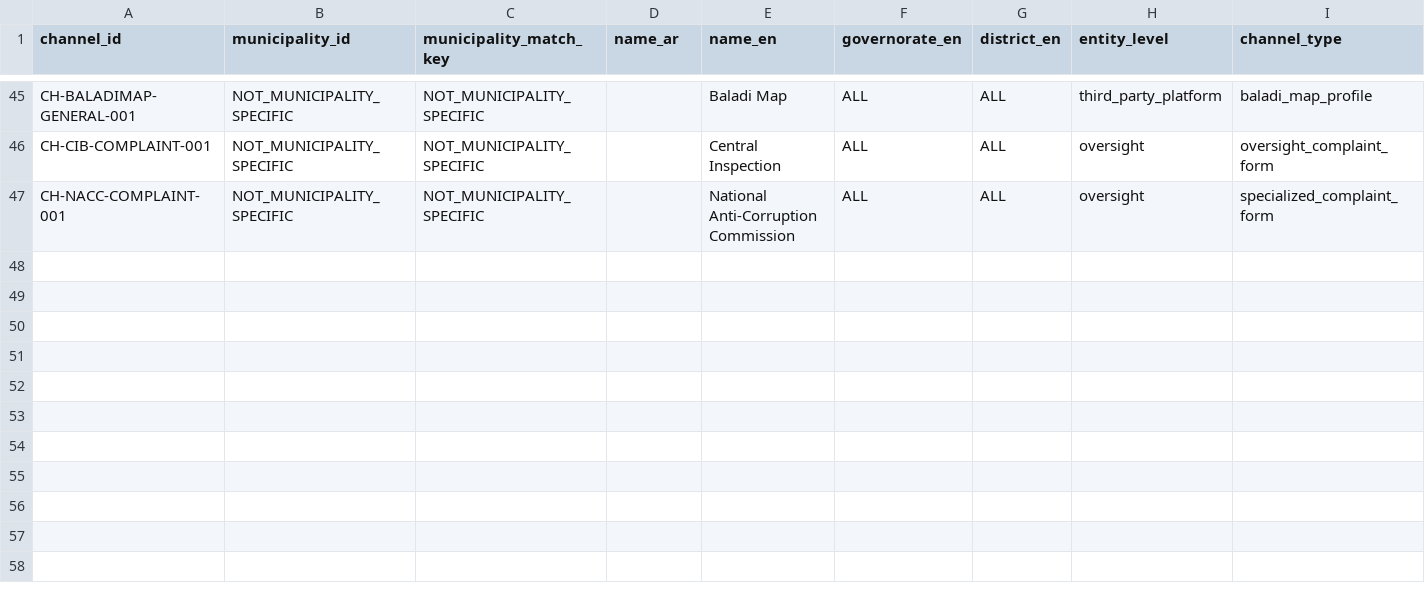
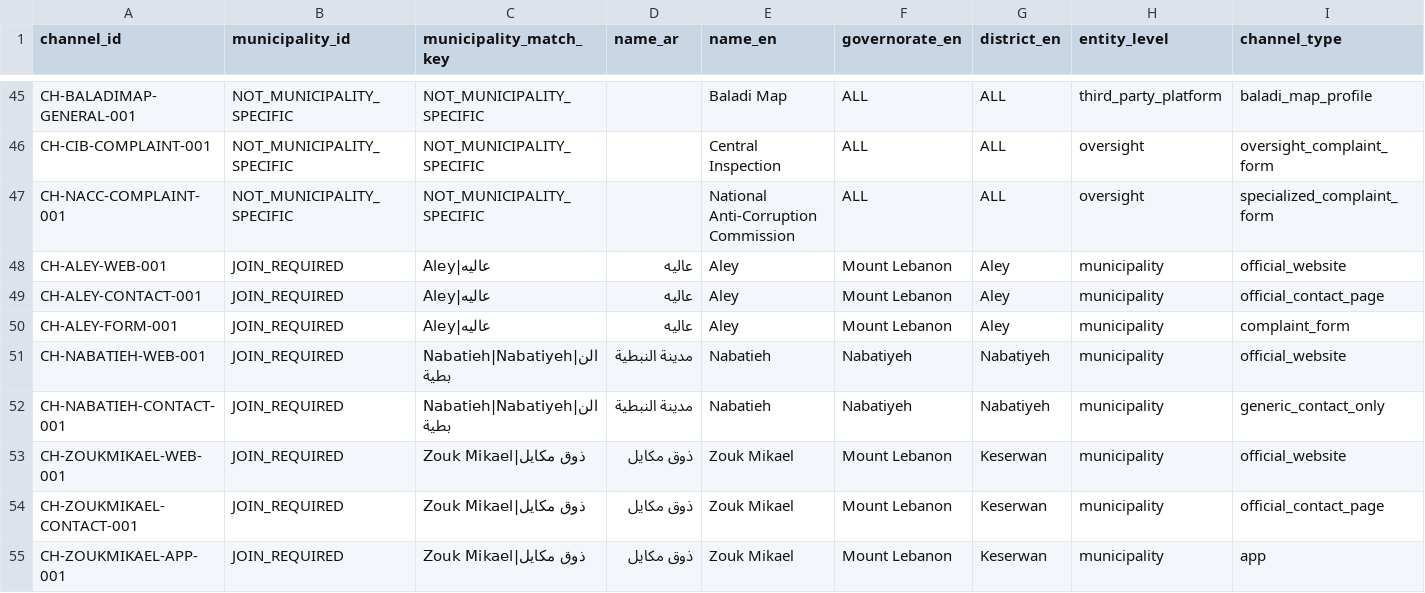
Before and after one commit to SleimanMh/CedarFix-AI, a CSV file: data/knowledge_base/municipalities/municipality_official_channels.csv, drawn as a sheet; only a part is shown, gaps mark what is left out; rows hold the shown columns only; the diff names each change by its address in the sheet, - before the commit and + after, or states it on an @@ line.

Commit message:
kb: add channel_discovery folder + merge Phase 1/2 report extractions
New folder: data/knowledge_base/channel_discovery/
- complaint_source_universe.csv (52 rows): all complaint platforms/sources
  from Phase 1+2 reports, deduplicated, with can_prove/cannot_prove
- municipality_channel_discovery_backlog.csv (24 rows): Phase 3 research
  queue — municipalities with no verified official channel yet (Beirut,
  Saida, Tyre, Baalbek, Byblos priority=high)
- municipality_do_not_scrape.csv (9 rows): bot-protected / broken URLs
  that must not be scraped aggressively
- CONTENTS.md: explains each file and what was merged

Merged into existing KB files:
- municipality_official_channels.csv +8 rows (Aley, Nabatieh, Zouk Mikael)
- municipality_complaint_workflows.csv +1 row (Aley, blocked_needs_manual_review)

Source: cedarfix_three_reports_full_extraction_csvs.zip (Phase 1+2 reports)

```diff
--- a/data/knowledge_base/municipalities/municipality_official_channels.csv
+++ b/data/knowledge_base/municipalities/municipality_official_channels.csv
+row 48: CH-ALEY-WEB-001 | JOIN_REQUIRED | Aley|عاليه | عاليه | Aley | Mount Lebanon | Aley | municipality | official_website
+row 49: CH-ALEY-CONTACT-001 | JOIN_REQUIRED | Aley|عاليه | عاليه | Aley | Mount Lebanon | Aley | municipality | official_contact_page
+row 50: CH-ALEY-FORM-001 | JOIN_REQUIRED | Aley|عاليه | عاليه | Aley | Mount Lebanon | Aley | municipality | complaint_form
+row 51: CH-NABATIEH-WEB-001 | JOIN_REQUIRED | Nabatieh|Nabatiyeh|النبطية | مدينة النبطية | Nabatieh | Nabatiyeh | Nabatiyeh | municipality | official_website
+row 52: CH-NABATIEH-CONTACT-001 | JOIN_REQUIRED | Nabatieh|Nabatiyeh|النبطية | مدينة النبطية | Nabatieh | Nabatiyeh | Nabatiyeh | municipality | generic_contact_only
+row 53: CH-ZOUKMIKAEL-WEB-001 | JOIN_REQUIRED | Zouk Mikael|ذوق مكايل | ذوق مكايل | Zouk Mikael | Mount Lebanon | Keserwan | municipality | official_website
+row 54: CH-ZOUKMIKAEL-CONTACT-001 | JOIN_REQUIRED | Zouk Mikael|ذوق مكايل | ذوق مكايل | Zouk Mikael | Mount Lebanon | Keserwan | municipality | official_contact_page
+row 55: CH-ZOUKMIKAEL-APP-001 | JOIN_REQUIRED | Zouk Mikael|ذوق مكايل | ذوق مكايل | Zouk Mikael | Mount Lebanon | Keserwan | municipality | app
```
Also changed, not shown: data/knowledge_base/municipalities/municipality_complaint_workflows.csv, 4 other files.
